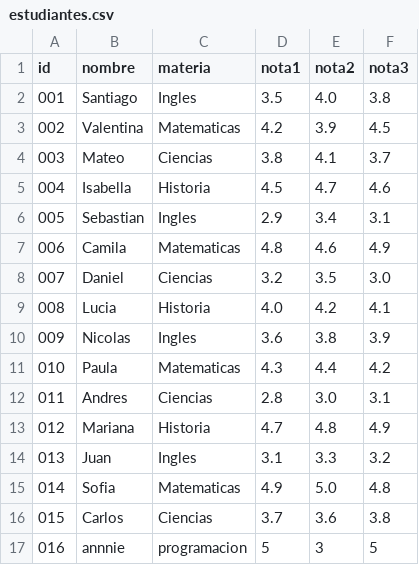
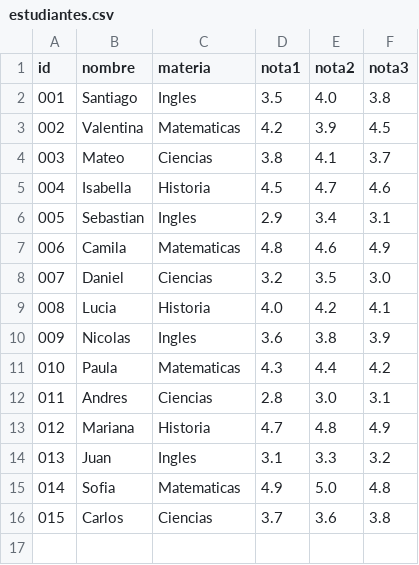
Before and after one commit to sntiago05/crud-notas-csv, a CSV file: estudiantes.csv, drawn as a sheet; the diff names each change by its address in the sheet, - before the commit and + after, or states it on an @@ line.

```diff
--- a/estudiantes.csv
+++ b/estudiantes.csv
-row 17: 016 | annnie | programacion | 5 | 3 | 5
```
Also changed, not shown: 1 other file.
